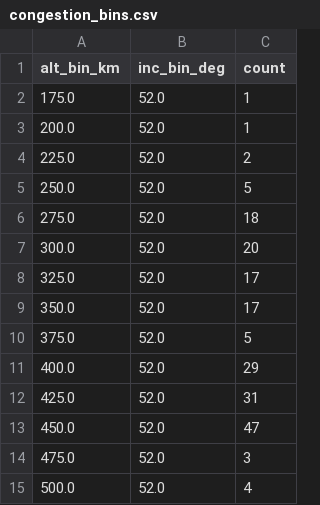
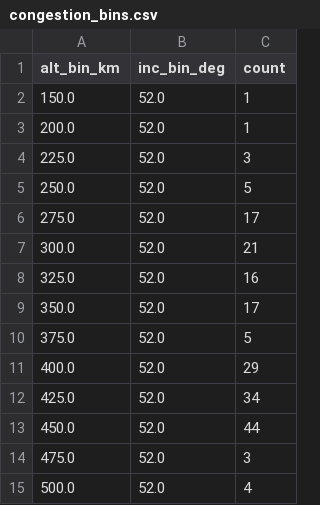
Before and after one commit to kartik703/space_app, a CSV file: data/congestion_bins.csv, drawn as a sheet.

```diff
--- a/data/congestion_bins.csv
+++ b/data/congestion_bins.csv
@@ -1,9 +1,9 @@
 alt_bin_km,inc_bin_deg,count
-175.0,52.0,1
+150.0,52.0,1
 200.0,52.0,1
-225.0,52.0,2
+225.0,52.0,3
 250.0,52.0,5
-275.0,52.0,18
-300.0,52.0,20
-325.0,52.0,17
+275.0,52.0,17
+300.0,52.0,21
+325.0,52.0,16
 350.0,52.0,17
@@ -11,4 +11,4 @@ alt_bin_km,inc_bin_deg,count
 400.0,52.0,29
-425.0,52.0,31
-450.0,52.0,47
+425.0,52.0,34
+450.0,52.0,44
 475.0,52.0,3
```
Also changed, not shown: data/kp_latest.csv, data/tle_altinc.csv, 1 other file.
